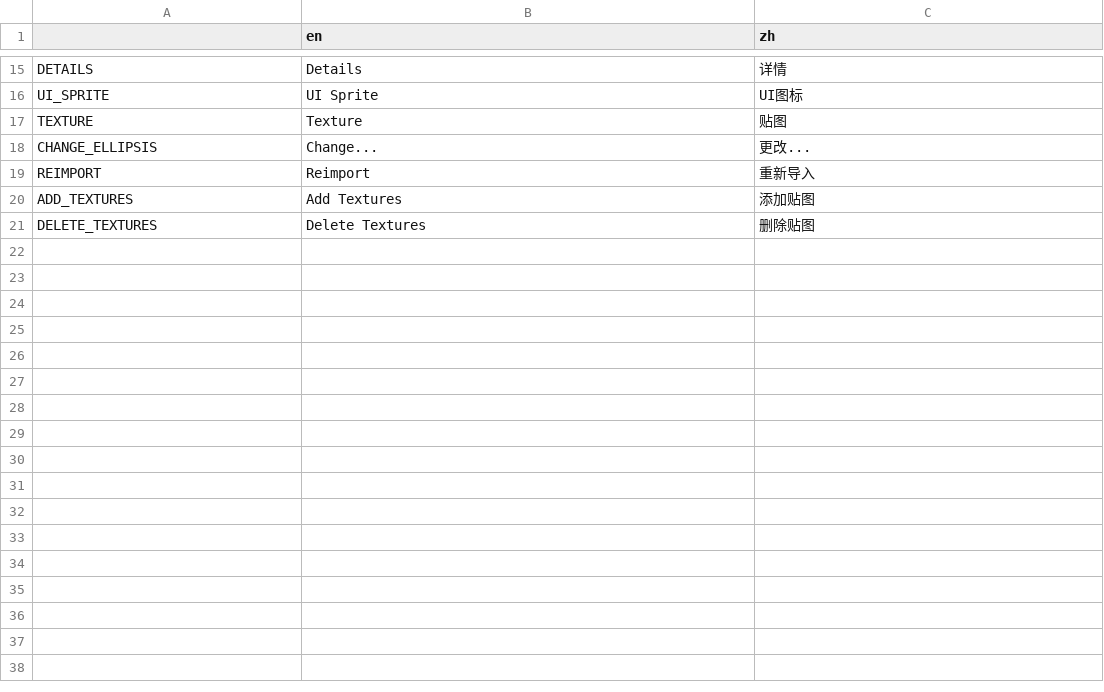
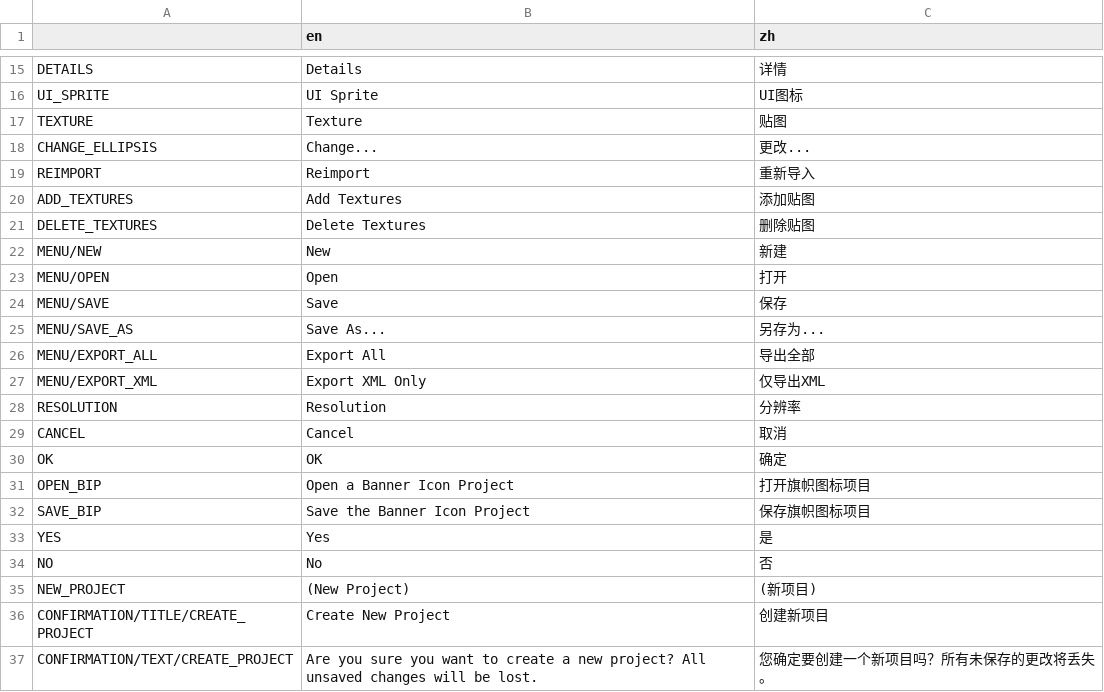
Before and after one commit to 0x1c-works/BLIT, a CSV file: BLIT/i18n/text.csv, drawn as a sheet; only a part is shown, gaps mark what is left out.

Commit message:
create and open project (not loaded in gui)

```diff
--- a/BLIT/i18n/text.csv
+++ b/BLIT/i18n/text.csv
@@ -21 +21,17 @@ ADD_TEXTURES,Add Textures,添加贴图
 DELETE_TEXTURES,Delete Textures,删除贴图
+MENU/NEW,New,新建
+MENU/OPEN,Open,打开
+MENU/SAVE,Save,保存
+MENU/SAVE_AS,Save As...,另存为...
+MENU/EXPORT_ALL,Export All,导出全部
+MENU/EXPORT_XML,Export XML Only,仅导出XML
+RESOLUTION,Resolution,分辨率
+CANCEL,Cancel,取消
+OK,OK,确定
+OPEN_BIP,Open a Banner Icon Project,打开旗帜图标项目
+SAVE_BIP,Save the Banner Icon Project,保存旗帜图标项目
+YES,Yes,是
+NO,No,否
+NEW_PROJECT,(New Project),(新项目)
+CONFIRMATION/TITLE/CREATE_PROJECT,"Create New Project","创建新项目"
+CONFIRMATION/TEXT/CREATE_PROJECT,"Are you sure you want to create a new project? All unsaved changes will be lost.","您确定要创建一个新项目吗？所有未保存的更改将丢失。"
```
Also changed, not shown: 14 other files.
